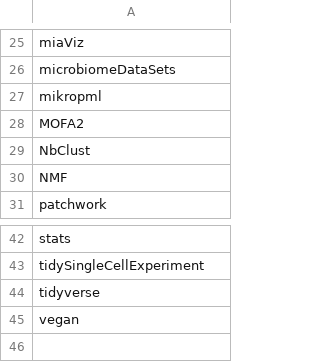
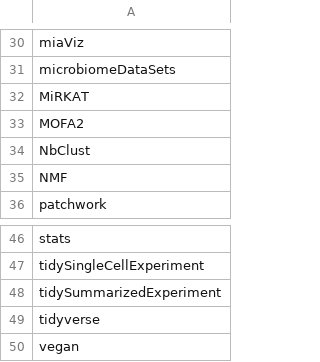
Before and after one commit to microbiome/OMA, a CSV file: oma_packages/oma_packages.csv, drawn as a sheet; only a part is shown, gaps mark what is left out; the diff covers the shown part only.

```diff
--- a/oma_packages/oma_packages.csv
+++ b/oma_packages/oma_packages.csv
@@ -26,3 +31,3 @@ miaViz
 microbiomeDataSets
-mikropml
+MiRKAT
 MOFA2
@@ -43,2 +47,3 @@ stats
 tidySingleCellExperiment
+tidySummarizedExperiment
 tidyverse
```
Also changed, not shown: 5 added rows, 1 removed row and 1 edited cell elsewhere in this file, 11 other files.
